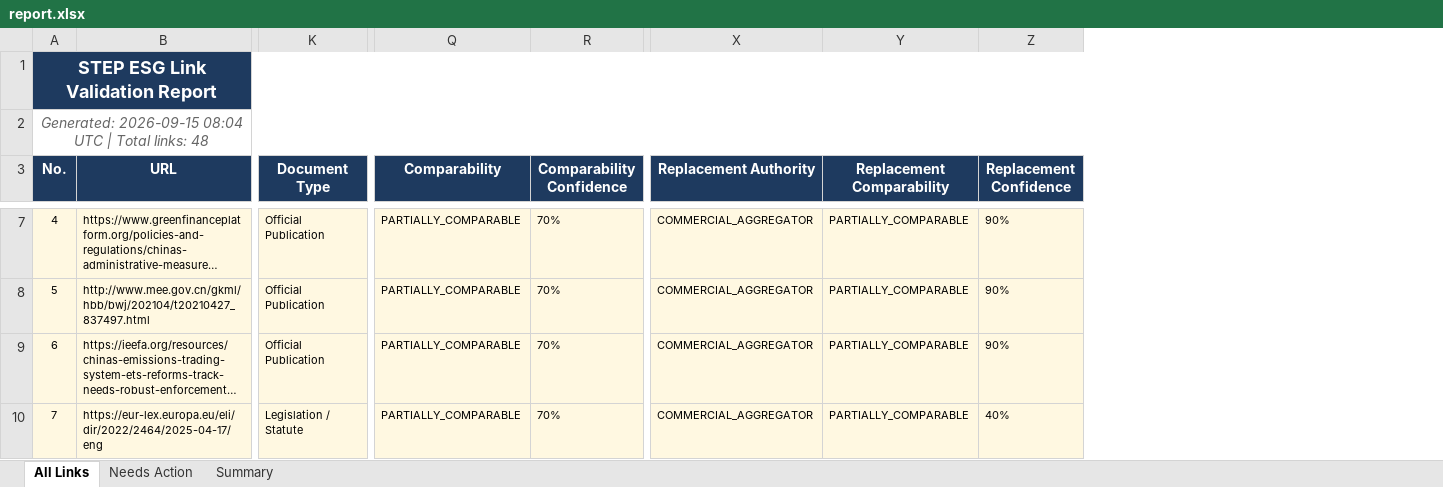
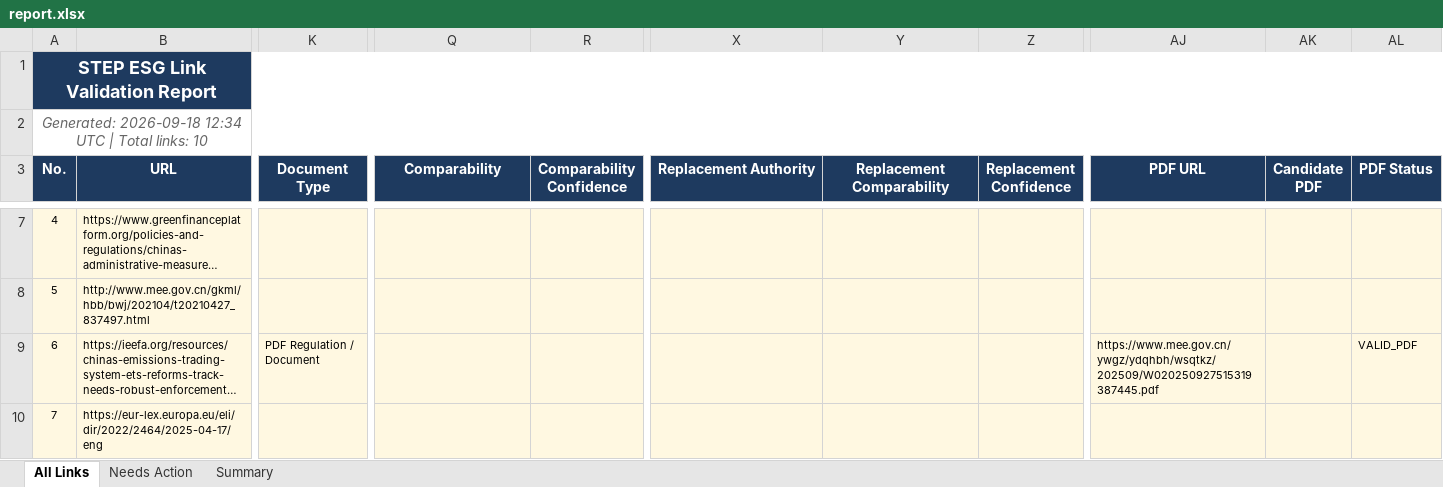
Before and after one commit to Beant-Kaur/STEP-Website-Link-Automation, an Excel workbook: step_esg_pipeline/report.xlsx, sheet All Links, drawn as a sheet; only a part is shown, gaps mark what is left out; long unchanged cells end in …; values as stored, in another font and other column widths than the file's, no borders; the diff covers the shown part only; the diff names each change by its address in the sheet, - before the commit and + after, or states it on an @@ line.

```diff
--- a/step_esg_pipeline/report.xlsx (sheet All Links)
+++ b/step_esg_pipeline/report.xlsx (sheet All Links)
+column AJ (PDF URL), row 9: https://www.mee.gov.cn/ywgz/ydqhbh/wsqtkz/202509/W020250927515319387445.pdf
+column AK (Candidate PDF), empty
+column AL (PDF Status), row 9: VALID_PDF
@@ column A (No.) renumbered in row 2 @@
-K7:K8 (Document Type): Official Publication
+K7:K8 (Document Type): (empty)
-Q7:Q10 (Comparability): PARTIALLY_COMPARABLE
+Q7:Q10 (Comparability): (empty)
-R7:R10 (Comparability Confidence): 70%
+R7:R10 (Comparability Confidence): (empty)
-X7:X10 (Replacement Authority): COMMERCIAL_AGGREGATOR
+X7:X10 (Replacement Authority): (empty)
-Y7:Y10 (Replacement Comparability): PARTIALLY_COMPARABLE
+Y7:Y10 (Replacement Comparability): (empty)
-Z7:Z9 (Replacement Confidence): 90%
+Z7:Z9 (Replacement Confidence): (empty)
-K9 (Document Type): Official Publication
+K9 (Document Type): PDF Regulation / Document
-K10 (Document Type): Legislation / Statute
+K10 (Document Type): (empty)
-Z10 (Replacement Confidence): 40%
+Z10 (Replacement Confidence): (empty)
```
Also changed, not shown: 38 removed rows, 137 edited cells and cell formats elsewhere in this sheet, sheet Needs Action, sheet Summary, 54 other files.
